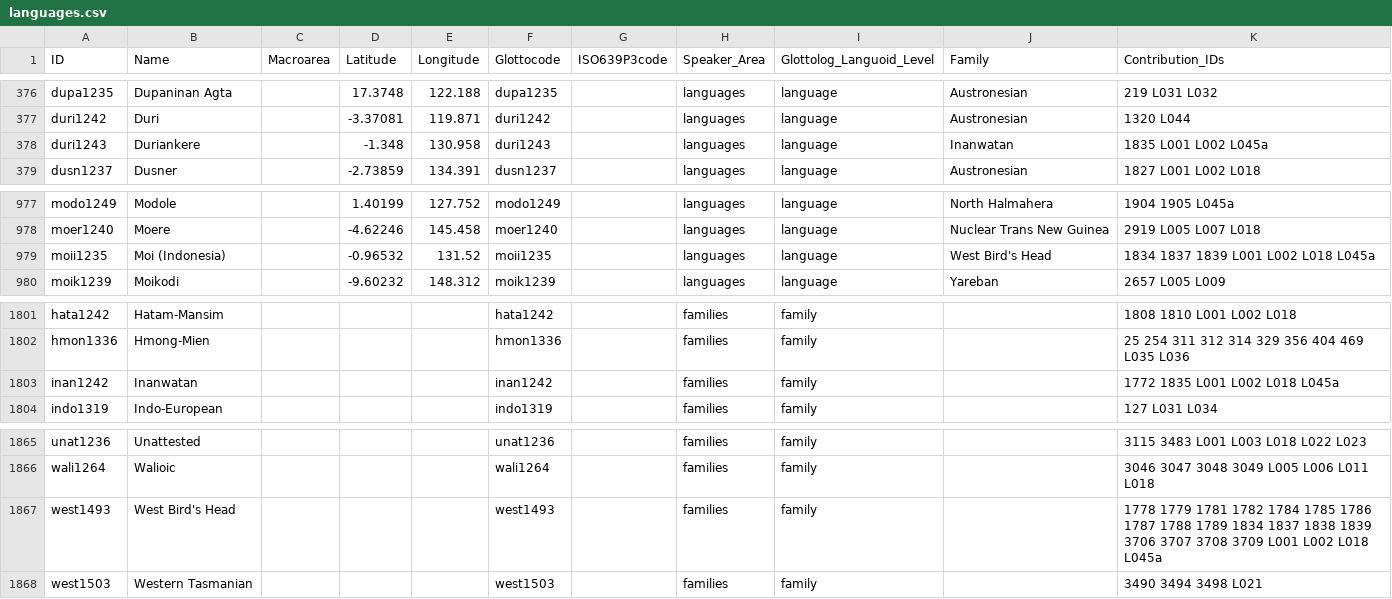
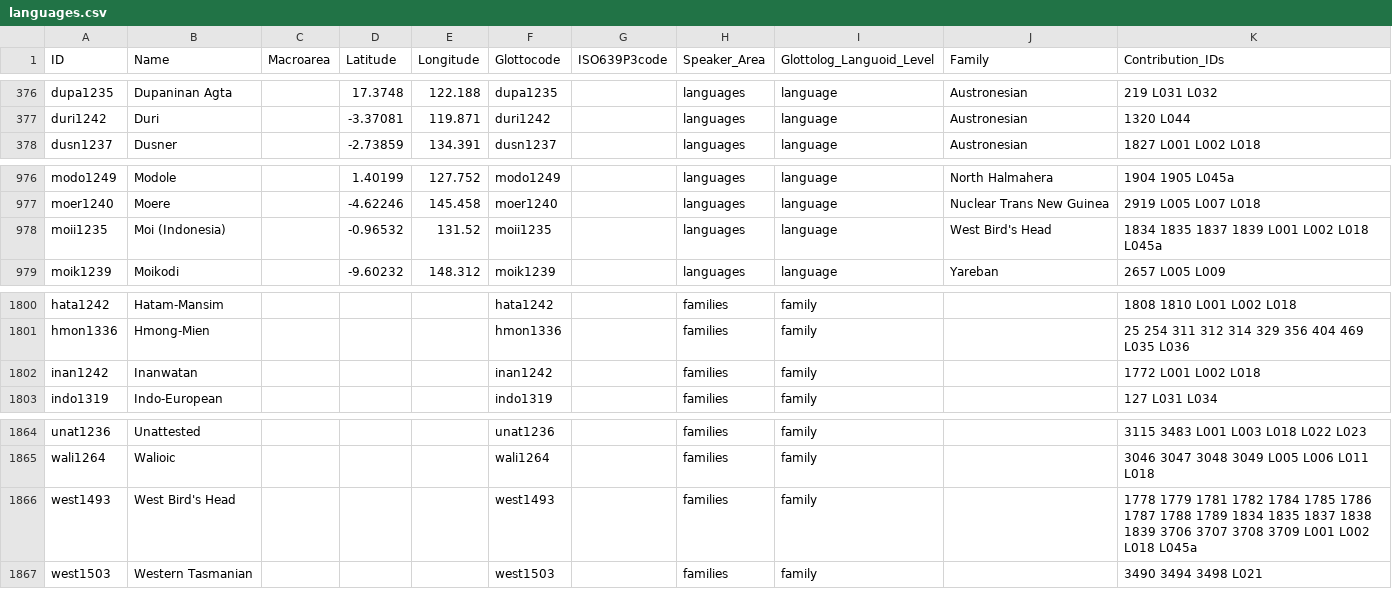
Before and after one commit to cldf-datasets/languageatlasofthepacificarea, a CSV file: cldf/languages.csv, drawn as a sheet; only a part is shown, gaps mark what is left out.

```diff
--- a/cldf/languages.csv
+++ b/cldf/languages.csv
@@ -377,3 +377,2 @@ dupa1235,Dupaninan Agta,,17.3748,122.188,dupa1235,,languages,language,Austronesi
 duri1242,Duri,,-3.37081,119.871,duri1242,,languages,language,Austronesian,1320 L044
-duri1243,Duriankere,,-1.348,130.958,duri1243,,languages,language,Inanwatan,1835 L001 L002 L045a
 dusn1237,Dusner,,-2.73859,134.391,dusn1237,,languages,language,Austronesian,1827 L001 L002 L018
@@ -978,3 +977,3 @@ modo1249,Modole,,1.40199,127.752,modo1249,,languages,language,North Halmahera,19
 moer1240,Moere,,-4.62246,145.458,moer1240,,languages,language,Nuclear Trans New Guinea,2919 L005 L007 L018
-moii1235,Moi (Indonesia),,-0.96532,131.52,moii1235,,languages,language,West Bird's Head,1834 1837 1839 L001 L002 L018 L045a
+moii1235,Moi (Indonesia),,-0.96532,131.52,moii1235,,languages,language,West Bird's Head,1834 1835 1837 1839 L001 L002 L018 L045a
 moik1239,Moikodi,,-9.60232,148.312,moik1239,,languages,language,Yareban,2657 L005 L009
@@ -1802,3 +1801,3 @@ hata1242,Hatam-Mansim,,,,hata1242,,families,family,,1808 1810 L001 L002 L018
 hmon1336,Hmong-Mien,,,,hmon1336,,families,family,,25 254 311 312 314 329 356 404 469 L035 L036
-inan1242,Inanwatan,,,,inan1242,,families,family,,1772 1835 L001 L002 L018 L045a
+inan1242,Inanwatan,,,,inan1242,,families,family,,1772 L001 L002 L018
 indo1319,Indo-European,,,,indo1319,,families,family,,127 L031 L034
@@ -1866,3 +1865,3 @@ unat1236,Unattested,,,,unat1236,,families,family,,3115 3483 L001 L003 L018 L022
 wali1264,Walioic,,,,wali1264,,families,family,,3046 3047 3048 3049 L005 L006 L011 L018
-west1493,West Bird's Head,,,,west1493,,families,family,,1778 1779 1781 1782 1784 1785 1786 1787 1788 1789 1834 1837 1838 1839 3706 3707 3708 3709 L001 L002 L018 L045a
+west1493,West Bird's Head,,,,west1493,,families,family,,1778 1779 1781 1782 1784 1785 1786 1787 1788 1789 1834 1835 1837 1838 1839 3706 3707 3708 3709 L001 L002 L018 L045a
 west1503,Western Tasmanian,,,,west1503,,families,family,,3490 3494 3498 L021
```
Also changed, not shown: cldf/contributions.csv, etc/fixes_metadata.csv, 6 other files.
